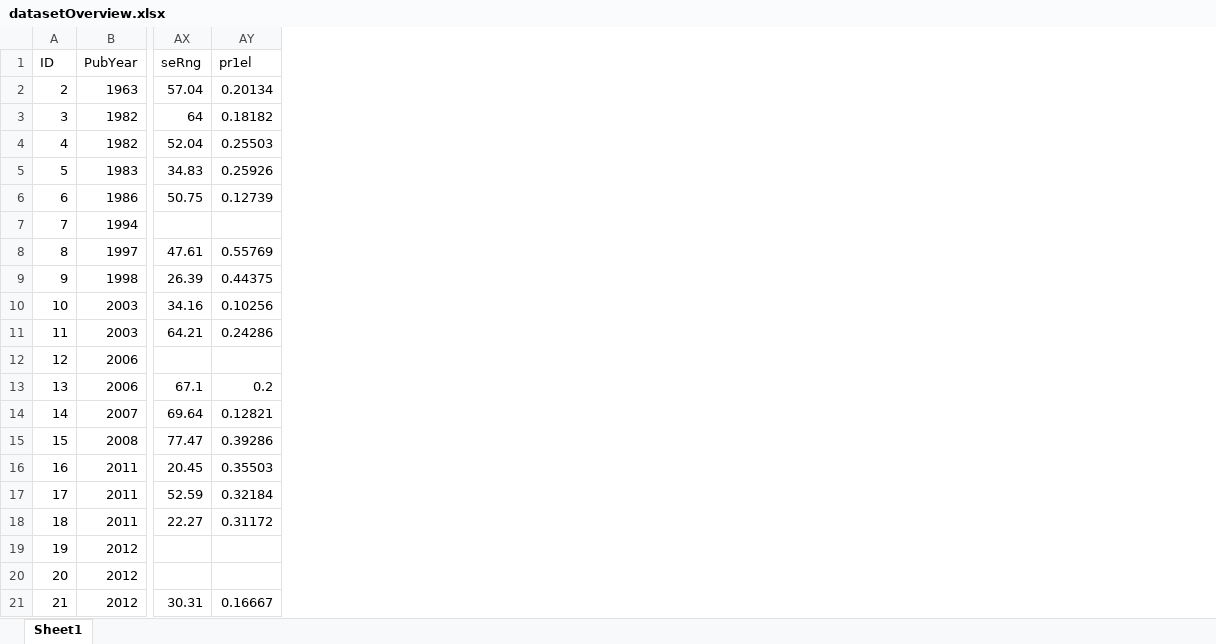
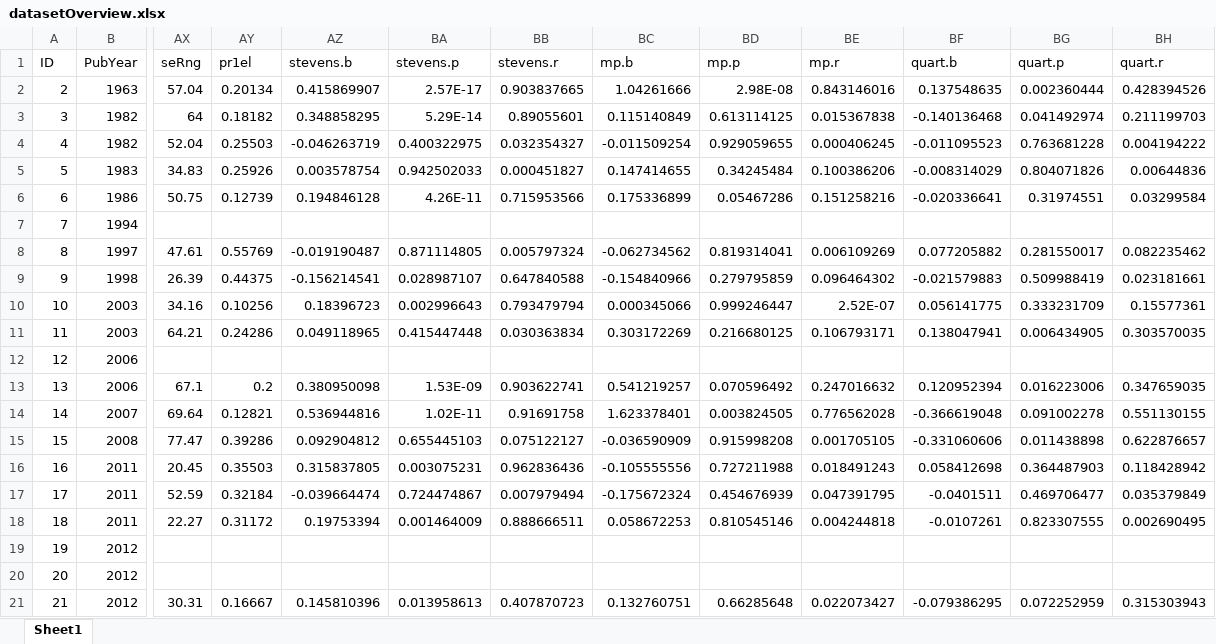
Before and after one commit to Sz-Tim/isRev, an Excel workbook: Sheets/datasetOverview.xlsx, sheet Sheet1, drawn as a sheet; only a part is shown, gaps mark what is left out; values as stored, in another font and other column widths than the file's, no borders; the diff names each change by its address in the sheet, - before the commit and + after, or states it on an @@ line.

```diff
--- a/Sheets/datasetOverview.xlsx (sheet Sheet1)
+++ b/Sheets/datasetOverview.xlsx (sheet Sheet1)
+column AZ (stevens.b), rows 2-21: 0.415869907 | 0.348858295 | -0.046263719 | 0.003578754 | 0.194846128 |  | -0.019190487 | -0.156214541 | 0.18396723 | 0.049118965 |  | 0.380950098 | 0.536944816 | 0.092904812 | 0.315837805 | -0.039664474 | 0.19753394 |  |  | 0.145810396
+column BA (stevens.p), rows 2-21: 2.57E-17 | 5.29E-14 | 0.400322975 | 0.942502033 | 4.26E-11 |  | 0.871114805 | 0.028987107 | 0.002996643 | 0.415447448 |  | 1.53E-09 | 1.02E-11 | 0.655445103 | 0.003075231 | 0.724474867 | 0.001464009 |  |  | 0.013958613
+column BB (stevens.r), rows 2-21: 0.903837665 | 0.89055601 | 0.032354327 | 0.000451827 | 0.715953566 |  | 0.005797324 | 0.647840588 | 0.793479794 | 0.030363834 |  | 0.903622741 | 0.91691758 | 0.075122127 | 0.962836436 | 0.007979494 | 0.888666511 |  |  | 0.407870723
+column BC (mp.b), rows 2-21: 1.04261666 | 0.115140849 | -0.011509254 | 0.147414655 | 0.175336899 |  | -0.062734562 | -0.154840966 | 0.000345066 | 0.303172269 |  | 0.541219257 | 1.623378401 | -0.036590909 | -0.105555556 | -0.175672324 | 0.058672253 |  |  | 0.132760751
+column BD (mp.p), rows 2-21: 2.98E-08 | 0.613114125 | 0.929059655 | 0.34245484 | 0.05467286 |  | 0.819314041 | 0.279795859 | 0.999246447 | 0.216680125 |  | 0.070596492 | 0.003824505 | 0.915998208 | 0.727211988 | 0.454676939 | 0.810545146 |  |  | 0.66285648
+column BE (mp.r), rows 2-21: 0.843146016 | 0.015367838 | 0.000406245 | 0.100386206 | 0.151258216 |  | 0.006109269 | 0.096464302 | 2.52E-07 | 0.106793171 |  | 0.247016632 | 0.776562028 | 0.001705105 | 0.018491243 | 0.047391795 | 0.004244818 |  |  | 0.022073427
+column BF (quart.b), rows 2-21: 0.137548635 | -0.140136468 | -0.011095523 | -0.008314029 | -0.020336641 |  | 0.077205882 | -0.021579883 | 0.056141775 | 0.138047941 |  | 0.120952394 | -0.366619048 | -0.331060606 | 0.058412698 | -0.0401511 | -0.0107261 |  |  | -0.079386295
+column BG (quart.p), rows 2-21: 0.002360444 | 0.041492974 | 0.763681228 | 0.804071826 | 0.31974551 |  | 0.281550017 | 0.509988419 | 0.333231709 | 0.006434905 |  | 0.016223006 | 0.091002278 | 0.011438898 | 0.364487903 | 0.469706477 | 0.823307555 |  |  | 0.072252959
+column BH (quart.r), rows 2-21: 0.428394526 | 0.211199703 | 0.004194222 | 0.00644836 | 0.03299584 |  | 0.082235462 | 0.023181661 | 0.15577361 | 0.303570035 |  | 0.347659035 | 0.551130155 | 0.622876657 | 0.118428942 | 0.035379849 | 0.002690495 |  |  | 0.315303943
```
Also changed, not shown: 3 other files.
